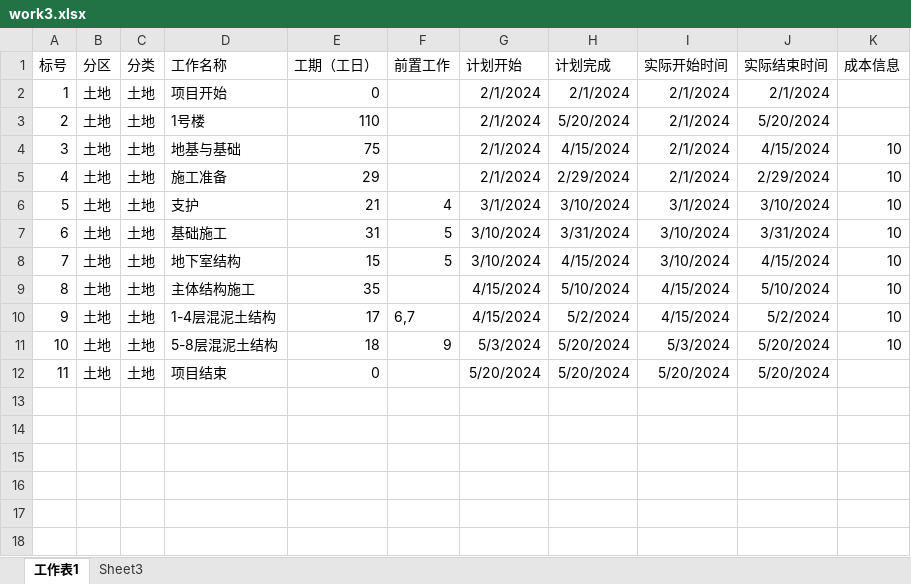
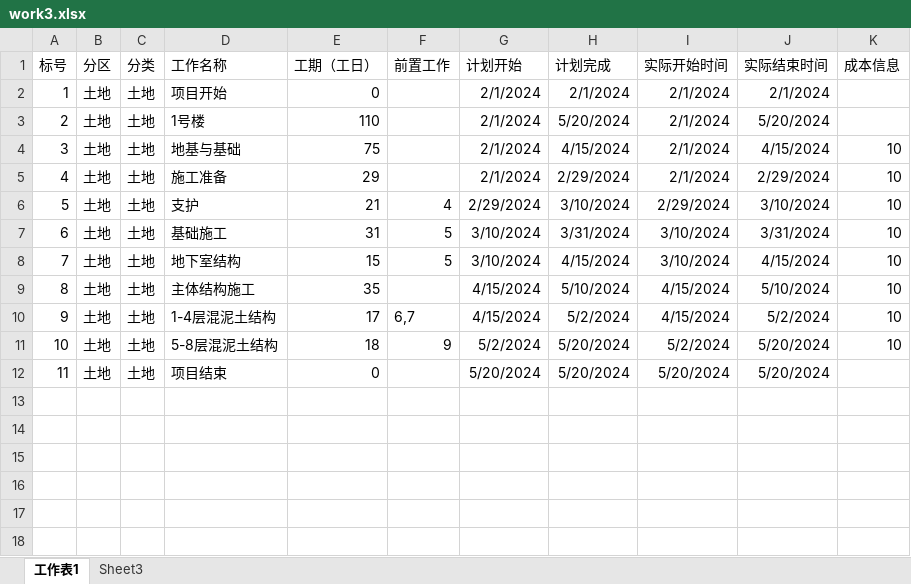
Before and after one commit to hihaluemen/project_l, an Excel workbook: data/work3.xlsx, sheet 工作表1, drawn as a sheet; only a part is shown; values as stored, in another font and other column widths than the file's, no borders; the diff names each change by its address in the sheet, - before the commit and + after, or states it on an @@ line.

Commit message:
测试数据

```diff
--- a/data/work3.xlsx (sheet 工作表1)
+++ b/data/work3.xlsx (sheet 工作表1)
-G6 (计划开始): 3/1/2024
+G6 (计划开始): 2/29/2024
-I6 (实际开始时间): 3/1/2024
+I6 (实际开始时间): 2/29/2024
-G11 (计划开始): 5/3/2024
+G11 (计划开始): 5/2/2024
-I11 (实际开始时间): 5/3/2024
+I11 (实际开始时间): 5/2/2024
```
